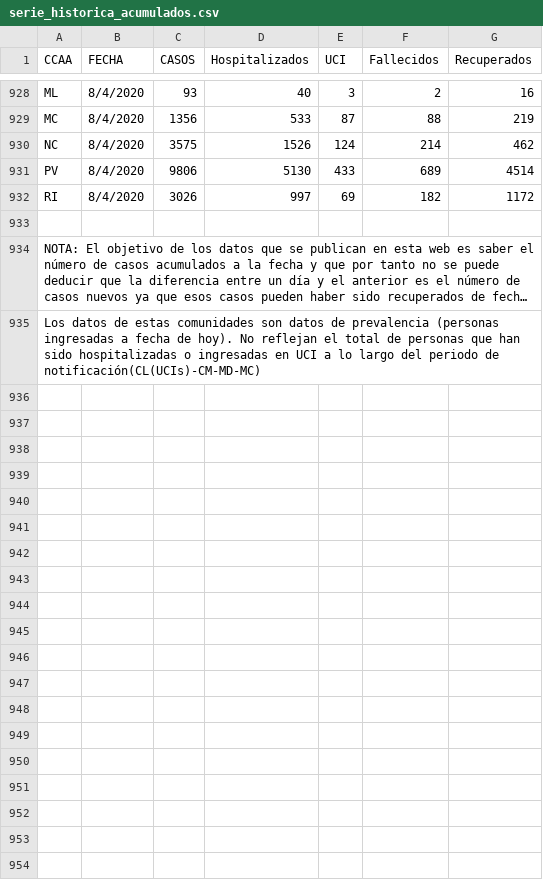
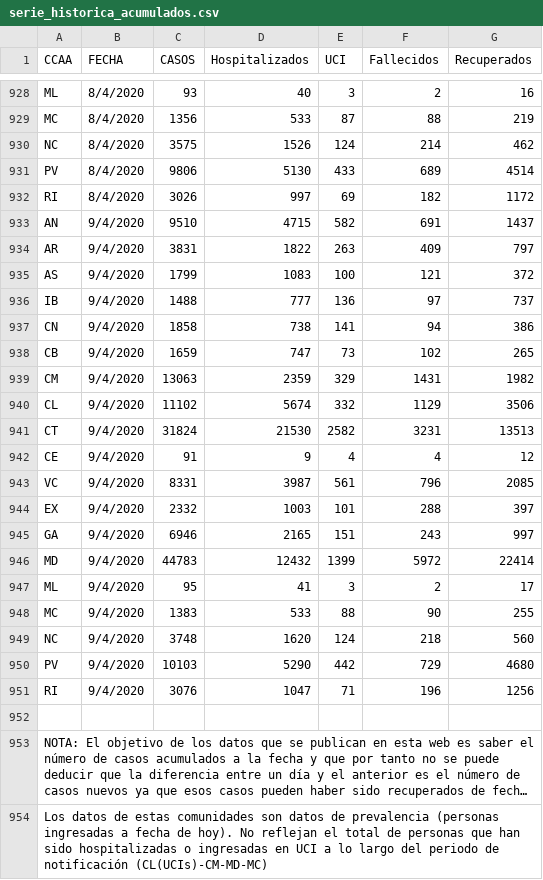
Before and after one commit to boogheta/coronavirus-countries, a CSV file: data/serie_historica_acumulados.csv, drawn as a sheet; only a part is shown, gaps mark what is left out; long unchanged cells end in …; addresses are those after the commit; the diff names each change by its address in the sheet, - before the commit and + after, or states it on an @@ line.

Commit message:
update source data

```diff
--- a/data/serie_historica_acumulados.csv
+++ b/data/serie_historica_acumulados.csv
+row 933: AN | 9/4/2020 | 9510 | 4715 | 582 | 691 | 1437
+row 934: AR | 9/4/2020 | 3831 | 1822 | 263 | 409 | 797
+row 935: AS | 9/4/2020 | 1799 | 1083 | 100 | 121 | 372
+row 936: IB | 9/4/2020 | 1488 | 777 | 136 | 97 | 737
+row 937: CN | 9/4/2020 | 1858 | 738 | 141 | 94 | 386
+row 938: CB | 9/4/2020 | 1659 | 747 | 73 | 102 | 265
+row 939: CM | 9/4/2020 | 13063 | 2359 | 329 | 1431 | 1982
+row 940: CL | 9/4/2020 | 11102 | 5674 | 332 | 1129 | 3506
+row 941: CT | 9/4/2020 | 31824 | 21530 | 2582 | 3231 | 13513
+row 942: CE | 9/4/2020 | 91 | 9 | 4 | 4 | 12
+row 943: VC | 9/4/2020 | 8331 | 3987 | 561 | 796 | 2085
+row 944: EX | 9/4/2020 | 2332 | 1003 | 101 | 288 | 397
+row 945: GA | 9/4/2020 | 6946 | 2165 | 151 | 243 | 997
+row 946: MD | 9/4/2020 | 44783 | 12432 | 1399 | 5972 | 22414
+row 947: ML | 9/4/2020 | 95 | 41 | 3 | 2 | 17
+row 948: MC | 9/4/2020 | 1383 | 533 | 88 | 90 | 255
+row 949: NC | 9/4/2020 | 3748 | 1620 | 124 | 218 | 560
+row 950: PV | 9/4/2020 | 10103 | 5290 | 442 | 729 | 4680
+row 951: RI | 9/4/2020 | 3076 | 1047 | 71 | 196 | 1256
-A954 (CCAA): …periodo de notificación(CL(UCIs)-CM-MD-MC)
+A954 (CCAA): …periodo de notificación (CL(UCIs)-CM-MD-MC)
```
